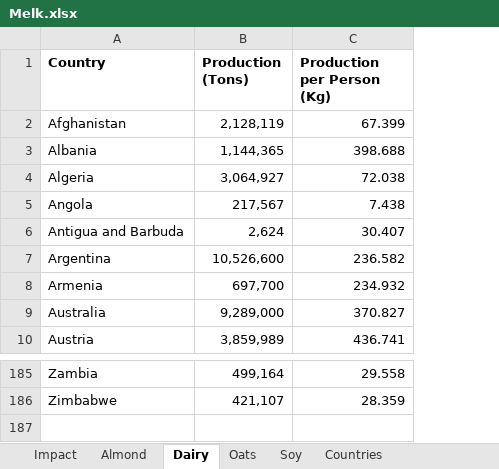
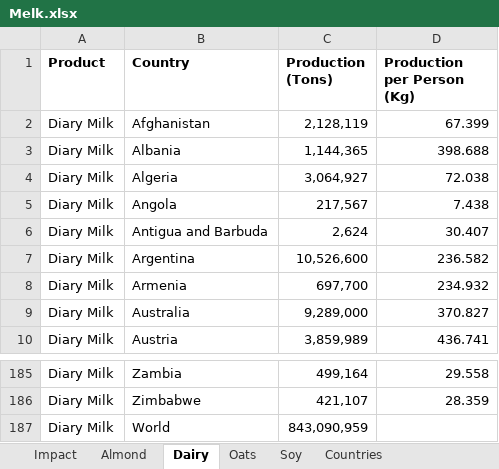
Before and after one commit to FreshOats/Melk, an Excel workbook: Melk.xlsx, sheet Dairy, drawn as a sheet; only a part is shown, gaps mark what is left out; values as stored, in another font and other column widths than the file's, no borders; the diff names each change by its address in the sheet, - before the commit and + after, or states it on an @@ line.

```diff
--- a/Melk.xlsx (sheet Dairy)
+++ b/Melk.xlsx (sheet Dairy)
+column A (Product), rows 2-10: all Diary Milk; rows 185-186: Diary Milk | Diary Milk
+row 187: Diary Milk | World | 843,090,959
```
Also changed, not shown: sheet Impact, sheet Soy, sheet Oats, sheet Almond, other sheet tabs, formulas that keep their value, 1 other file.
